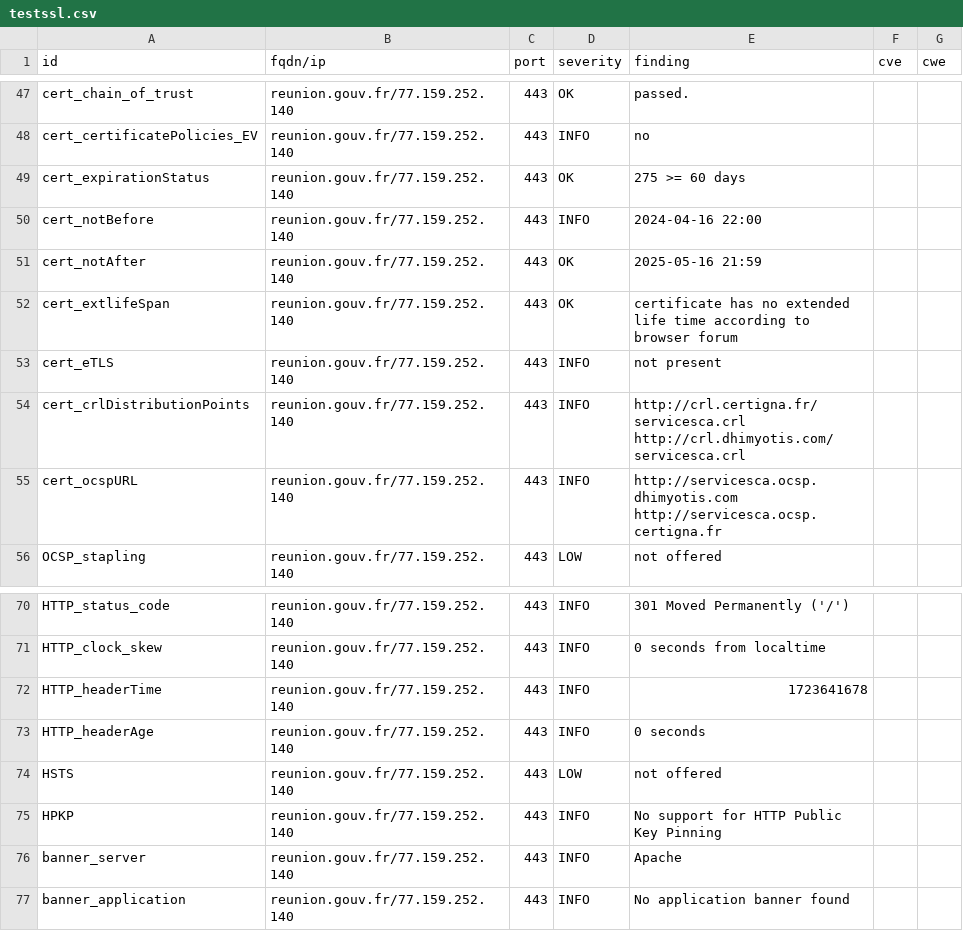
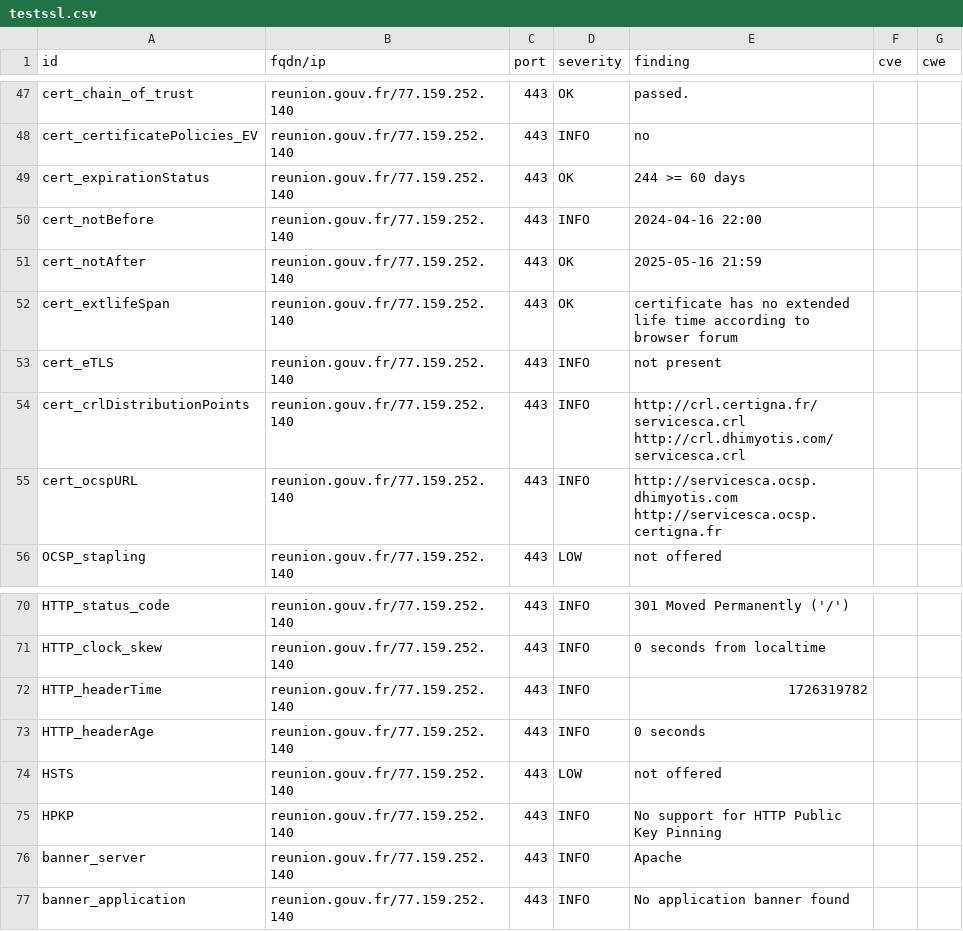
Before and after one commit to GKO-org/dashlordPrd9, a CSV file: results/aHR0cHM6Ly9yZXVuaW9uLmdvdXYuZnI=/testssl.csv, drawn as a sheet; only a part is shown, gaps mark what is left out.

```diff
--- a/results/aHR0cHM6Ly9yZXVuaW9uLmdvdXYuZnI=/testssl.csv
+++ b/results/aHR0cHM6Ly9yZXVuaW9uLmdvdXYuZnI=/testssl.csv
@@ -48,3 +48,3 @@
 "cert_certificatePolicies_EV","reunion.gouv.fr/77.159.252.140","443","INFO","no","",""
-"cert_expirationStatus","reunion.gouv.fr/77.159.252.140","443","OK","275 >= 60 days","",""
+"cert_expirationStatus","reunion.gouv.fr/77.159.252.140","443","OK","244 >= 60 days","",""
 "cert_notBefore","reunion.gouv.fr/77.159.252.140","443","INFO","2024-04-16 22:00","",""
@@ -71,3 +71,3 @@
 "HTTP_clock_skew","reunion.gouv.fr/77.159.252.140","443","INFO","0 seconds from localtime","",""
-"HTTP_headerTime","reunion.gouv.fr/77.159.252.140","443","INFO","1723641678","",""
+"HTTP_headerTime","reunion.gouv.fr/77.159.252.140","443","INFO","1726319782","",""
 "HTTP_headerAge","reunion.gouv.fr/77.159.252.140","443","INFO","0 seconds","",""
```
Also changed, not shown: 9 other files.
